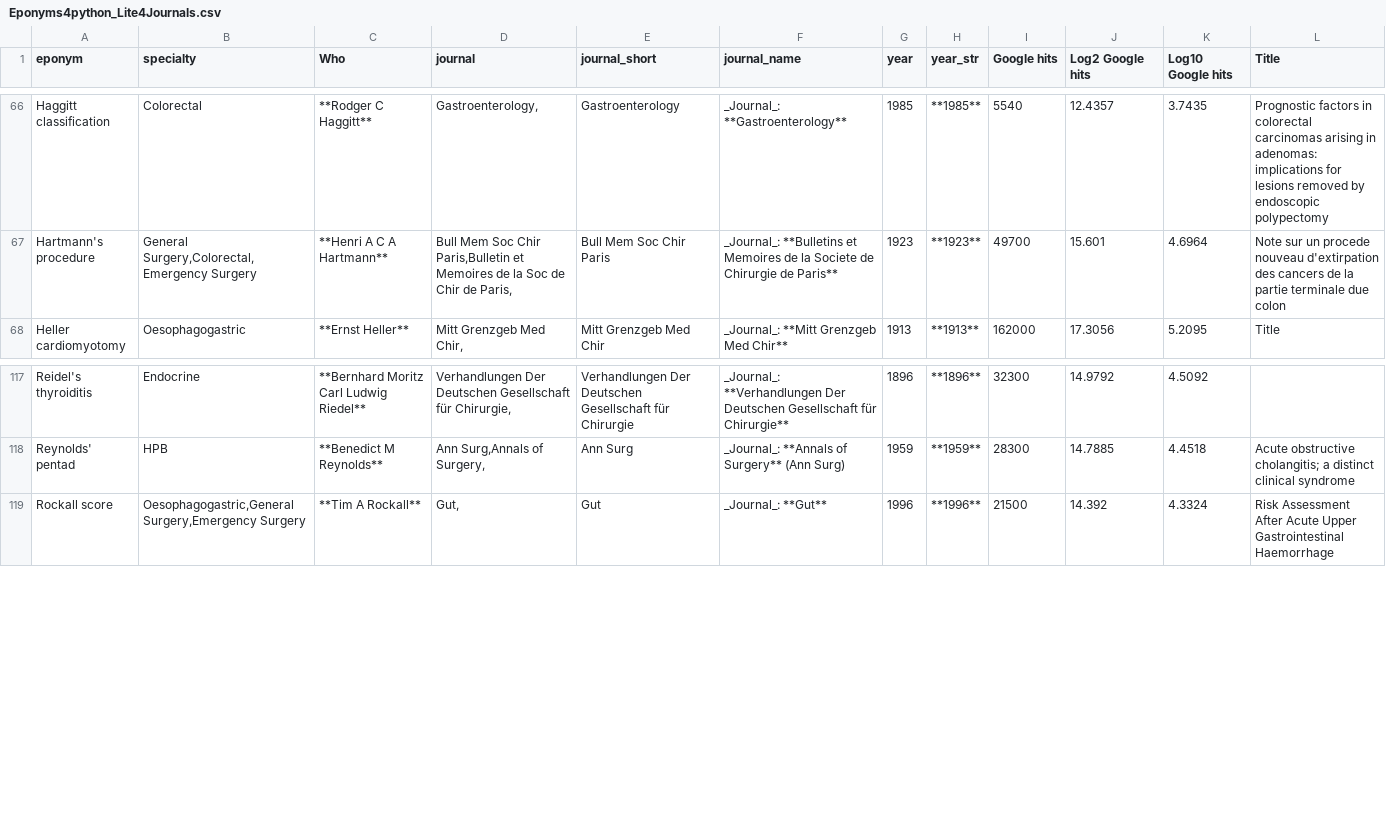
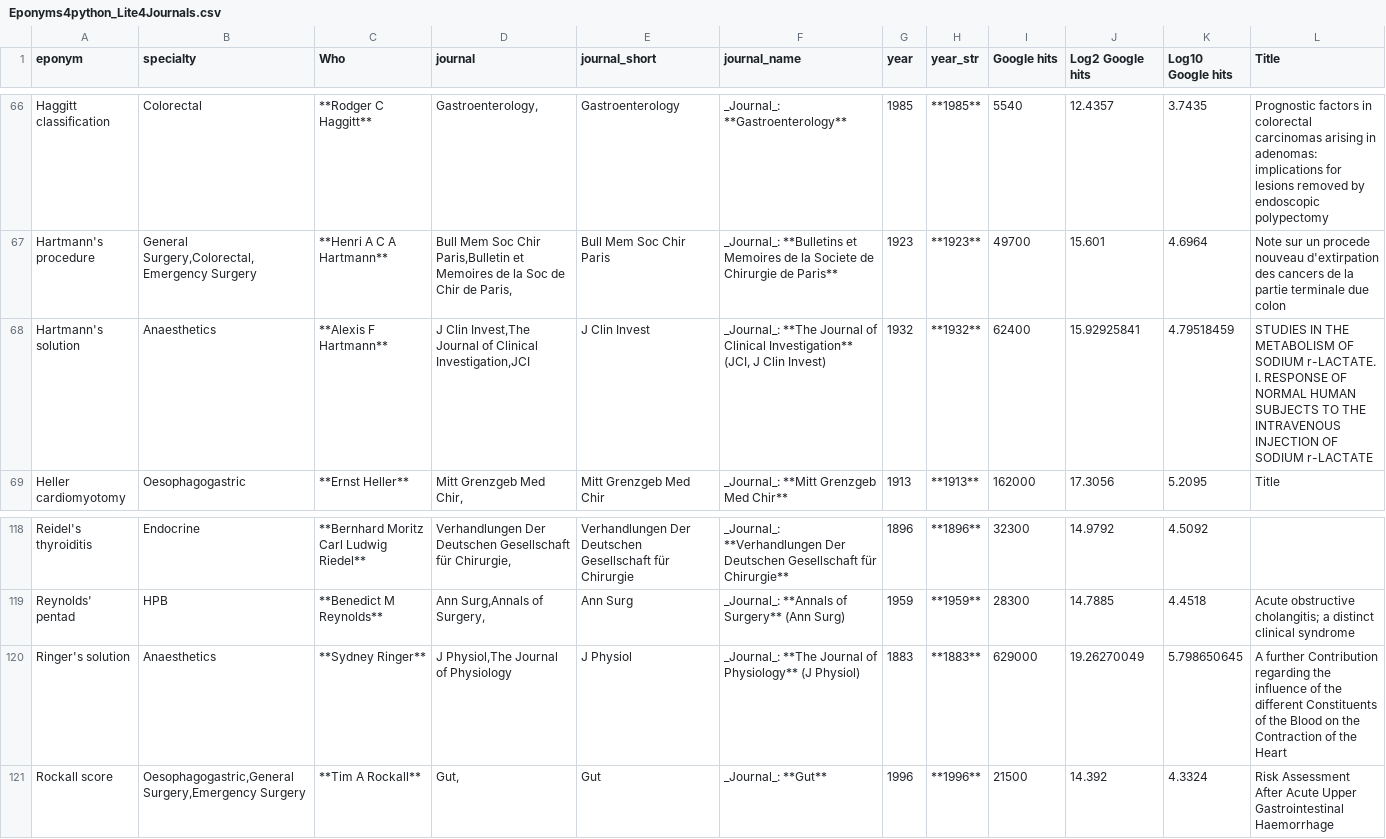
Before and after one commit to HayesAJ83/SurgicalEps_01, a CSV file: Eponyms4python_Lite4Journals.csv, drawn as a sheet; only a part is shown, gaps mark what is left out.

Commit message:
Add files via upload

```diff
--- a/Eponyms4python_Lite4Journals.csv
+++ b/Eponyms4python_Lite4Journals.csv
@@ -67,2 +67,3 @@ Haggitt classification,Colorectal,**Rodger C Haggitt**,"Gastroenterology,",Gastr
 Hartmann's procedure,"General Surgery,Colorectal,Emergency Surgery",**Henri A C A Hartmann**,"Bull Mem Soc Chir Paris,Bulletin et Memoires de la Soc de Chir de Paris,",Bull Mem Soc Chir Paris,_Journal_: **Bulletins et Memoires de la Societe de Chirurgie de Paris**,1923,**1923**,49700,15.601,4.6964,Note sur un procede nouveau d'extirpation des cancers de la partie terminale due colon
+Hartmann's solution,Anaesthetics,**Alexis F Hartmann**,"J Clin Invest,The Journal of Clinical Investigation,JCI",J Clin Invest,"_Journal_: **The Journal of Clinical Investigation** (JCI, J Clin Invest)",1932,**1932**,62400,15.92925841,4.79518459,STUDIES IN THE METABOLISM OF SODIUM r-LACTATE. I. RESPONSE OF NORMAL HUMAN SUBJECTS TO THE INTRAVENOUS INJECTION OF SODIUM r-LACTATE
 Heller cardiomyotomy,Oesophagogastric,**Ernst Heller**,"Mitt Grenzgeb Med Chir,",Mitt Grenzgeb Med Chir ,_Journal_: **Mitt Grenzgeb Med Chir**,1913,**1913**,162000,17.3056,5.2095,Title
@@ -118,2 +119,3 @@ Reidel's thyroiditis,Endocrine,**Bernhard Moritz Carl Ludwig Riedel**,"Verhandlu
 Reynolds' pentad,HPB,**Benedict M Reynolds**,"Ann Surg,Annals of Surgery,",Ann Surg,_Journal_: **Annals of Surgery** (Ann Surg),1959,**1959**,28300,14.7885,4.4518,Acute obstructive cholangitis; a distinct clinical syndrome
+Ringer's solution,Anaesthetics,**Sydney Ringer**,"J Physiol,The Journal of Physiology",J Physiol,_Journal_: **The Journal of Physiology** (J Physiol),1883,**1883**,629000,19.26270049,5.798650645,A further Contribution regarding the influence of the different Constituents of the Blood on the Contraction of the Heart
 Rockall score,"Oesophagogastric,General Surgery,Emergency Surgery",**Tim A Rockall**,"Gut,",Gut,_Journal_: **Gut**,1996,**1996**,21500,14.392,4.3324,Risk Assessment After Acute Upper Gastrointestinal Haemorrhage
```
